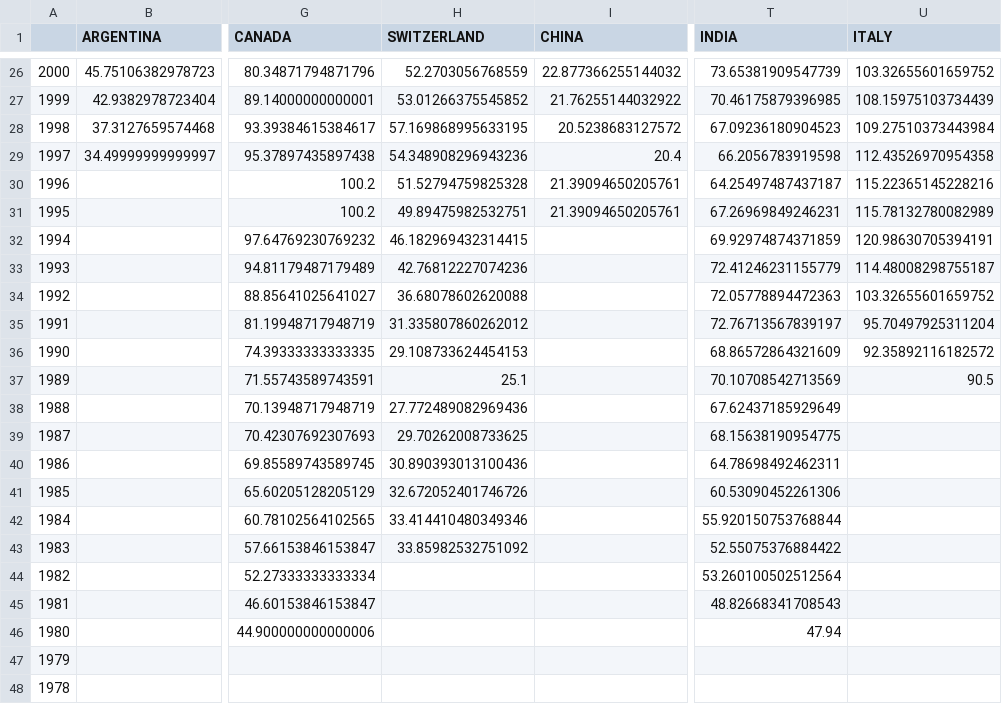
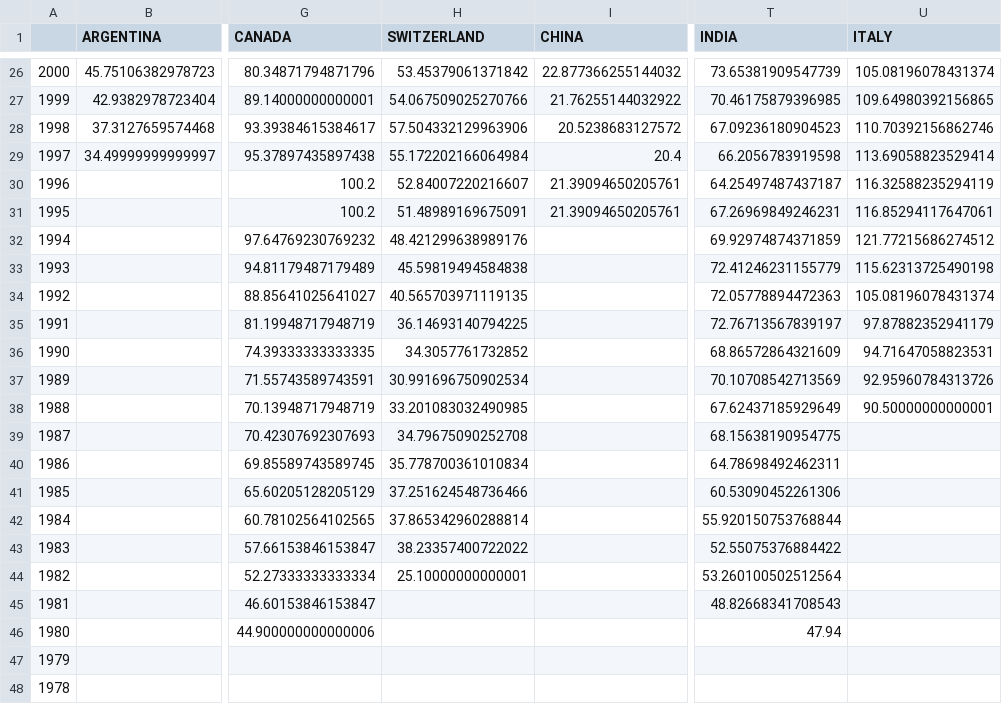
Before and after one commit to uestcmee/PiecemealScripts, a CSV file: 16_图表数据提取/ratio.csv, drawn as a sheet; only a part is shown, gaps mark what is left out; the diff covers the shown part only; the diff names each change by its address in the sheet, - before the commit and + after, or states it on an @@ line.

```diff
--- a/16_图表数据提取/ratio.csv
+++ b/16_图表数据提取/ratio.csv
-H26 (SWITZERLAND): 52.2703056768559
+H26 (SWITZERLAND): 53.45379061371842
-U26 (ITALY): 103.32655601659752
+U26 (ITALY): 105.08196078431374
-H27 (SWITZERLAND): 53.01266375545852
+H27 (SWITZERLAND): 54.067509025270766
-U27 (ITALY): 108.15975103734439
+U27 (ITALY): 109.64980392156865
-H28 (SWITZERLAND): 57.169868995633195
+H28 (SWITZERLAND): 57.504332129963906
-U28 (ITALY): 109.27510373443984
+U28 (ITALY): 110.70392156862746
-H29 (SWITZERLAND): 54.348908296943236
+H29 (SWITZERLAND): 55.172202166064984
-U29 (ITALY): 112.43526970954358
+U29 (ITALY): 113.69058823529414
-H30 (SWITZERLAND): 51.52794759825328
+H30 (SWITZERLAND): 52.84007220216607
-U30 (ITALY): 115.22365145228216
+U30 (ITALY): 116.32588235294119
-H31 (SWITZERLAND): 49.89475982532751
+H31 (SWITZERLAND): 51.48989169675091
-U31 (ITALY): 115.78132780082989
+U31 (ITALY): 116.85294117647061
-H32 (SWITZERLAND): 46.182969432314415
+H32 (SWITZERLAND): 48.421299638989176
-U32 (ITALY): 120.98630705394191
+U32 (ITALY): 121.77215686274512
-H33 (SWITZERLAND): 42.76812227074236
+H33 (SWITZERLAND): 45.59819494584838
-U33 (ITALY): 114.48008298755187
+U33 (ITALY): 115.62313725490198
-H34 (SWITZERLAND): 36.68078602620088
+H34 (SWITZERLAND): 40.565703971119135
-U34 (ITALY): 103.32655601659752
+U34 (ITALY): 105.08196078431374
-H35 (SWITZERLAND): 31.335807860262012
+H35 (SWITZERLAND): 36.14693140794225
-U35 (ITALY): 95.70497925311204
+U35 (ITALY): 97.87882352941179
-H36 (SWITZERLAND): 29.108733624454153
+H36 (SWITZERLAND): 34.3057761732852
-U36 (ITALY): 92.35892116182572
+U36 (ITALY): 94.71647058823531
-H37 (SWITZERLAND): 25.1
+H37 (SWITZERLAND): 30.991696750902534
-U37 (ITALY): 90.5
+U37 (ITALY): 92.95960784313726
-H38 (SWITZERLAND): 27.772489082969436
+H38 (SWITZERLAND): 33.201083032490985
-U38 (ITALY): (empty)
+U38 (ITALY): 90.50000000000001
-H39 (SWITZERLAND): 29.70262008733625
+H39 (SWITZERLAND): 34.79675090252708
-H40 (SWITZERLAND): 30.890393013100436
+H40 (SWITZERLAND): 35.778700361010834
-H41 (SWITZERLAND): 32.672052401746726
+H41 (SWITZERLAND): 37.251624548736466
-H42 (SWITZERLAND): 33.414410480349346
+H42 (SWITZERLAND): 37.865342960288814
-H43 (SWITZERLAND): 33.85982532751092
+H43 (SWITZERLAND): 38.23357400722022
-H44 (SWITZERLAND): (empty)
+H44 (SWITZERLAND): 25.10000000000001
```
Also changed, not shown: 35 edited cells elsewhere in this file, 3 other files.
